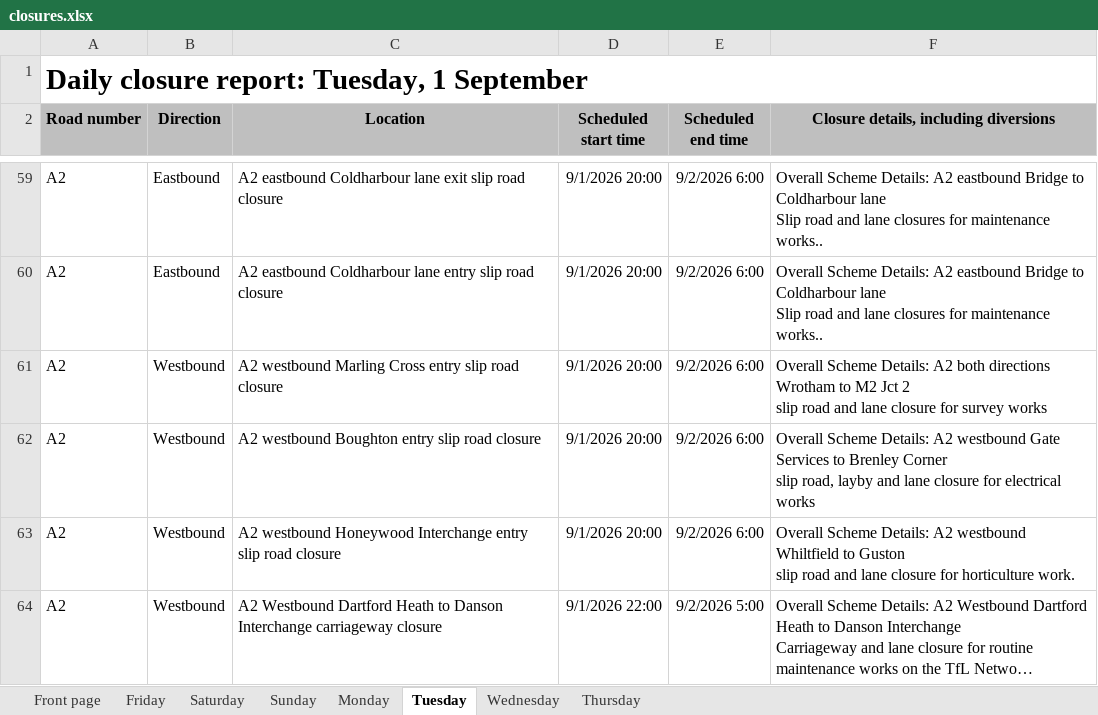
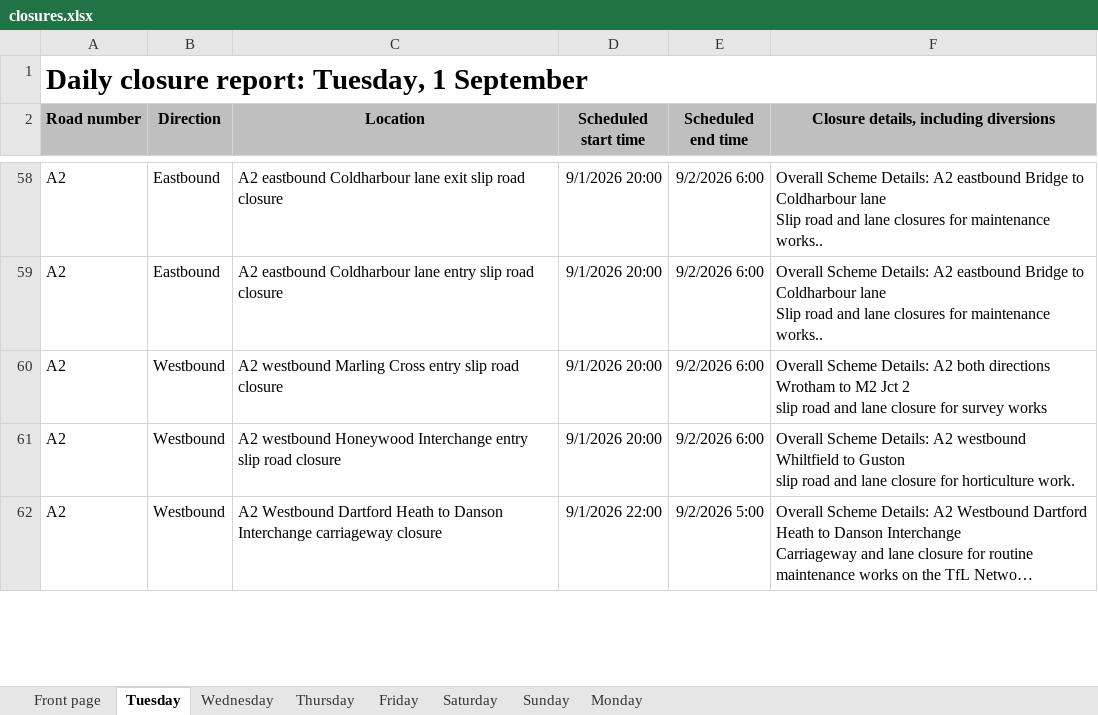
Before and after one commit to mnmred/uk-route-checker, an Excel workbook: closures.xlsx, sheet Tuesday, drawn as a sheet; only a part is shown, gaps mark what is left out; long unchanged cells end in …; values as stored, in another font and other column widths than the file's, no borders; charts and pictures and conditional formats not drawn; removed rows and columns are numbered as before the commit, all else as after; ↵ is a line break in a cell; the diff covers the shown part only; the diff names each change by its address in the sheet, - before the commit and + after, or states it on an @@ line.

```diff
--- a/closures.xlsx (sheet Tuesday)
+++ b/closures.xlsx (sheet Tuesday)
@@ sheet tab order changed: Front page | Tuesday | Wednesday | Thursday | Friday | Saturday | Sunday | Monday @@
-row 62: A2 | Westbound | A2 westbound Boughton entry slip road closure | 9/1/2026 20:00 | 9/2/2026 6:00 | Overall Scheme Details: A2 westbound Gate Services to Brenley Corner ↵ slip road, layby and lane closure for electrical works
```
Also changed, not shown: 4 added rows, 5 removed rows and 1 edited cell elsewhere in this sheet, sheet Monday, sheet Friday, sheet Saturday, sheet Sunday, sheet Wednesday, sheet Front page, 1 more sheet, formulas that keep their value.
